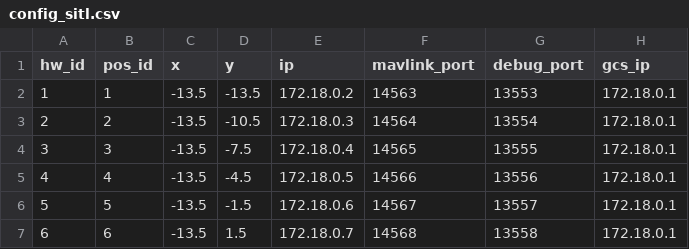
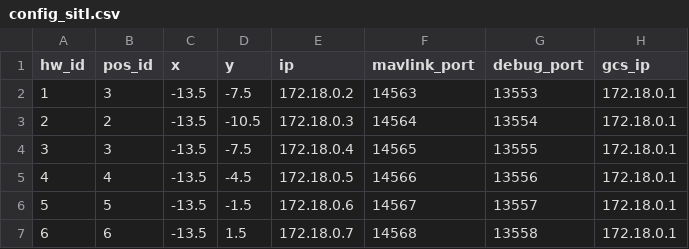
Before and after one commit to alireza787b/mavsdk_drone_show, a CSV file: config_sitl.csv, drawn as a sheet; only a part is shown.

Commit message:
Update configuration: 2024-12-25 23:00:39

```diff
--- a/config_sitl.csv
+++ b/config_sitl.csv
@@ -1,3 +1,3 @@
 hw_id,pos_id,x,y,ip,mavlink_port,debug_port,gcs_ip
-1,1,-13.5,-13.5,172.18.0.2,14563,13553,172.18.0.1
+1,3,-13.5,-7.5,172.18.0.2,14563,13553,172.18.0.1
 2,2,-13.5,-10.5,172.18.0.3,14564,13554,172.18.0.1
```
